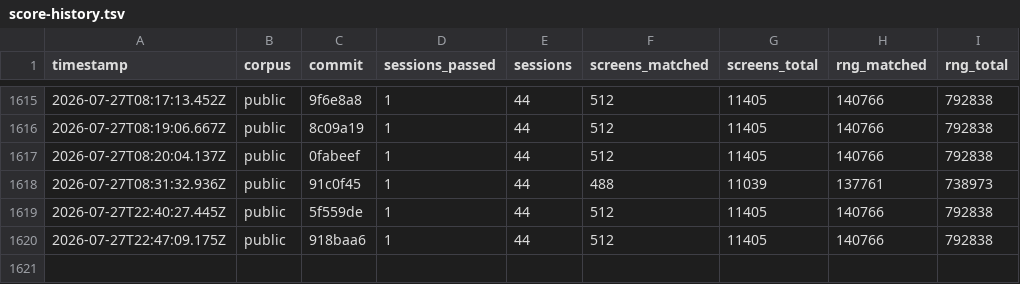
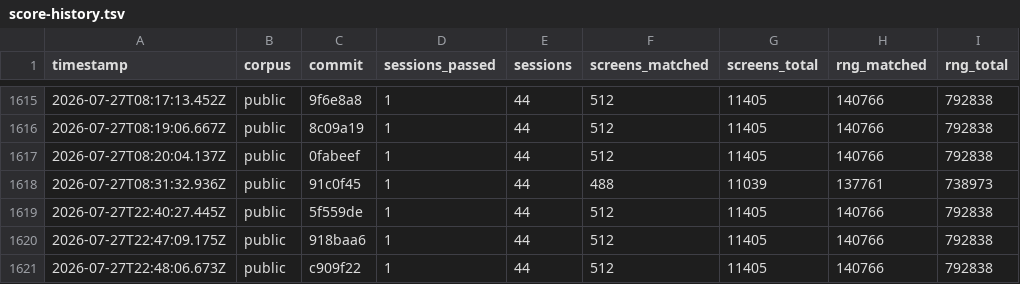
Before and after one commit to rohitgandikota/teleport-contest, a TSV file: docs/plan/score-history.tsv, drawn as a sheet; only a part is shown, gaps mark what is left out.

```diff
--- a/docs/plan/score-history.tsv
+++ b/docs/plan/score-history.tsv
@@ -1620 +1620,2 @@ timestamp	corpus	commit	sessions_passed	sessions	screens_matched	screens_total	r
 2026-07-27T22:47:09.175Z	public	918baa6	1	44	512	11405	140766	792838
+2026-07-27T22:48:06.673Z	public	c909f22	1	44	512	11405	140766	792838
```
Also changed, not shown: 1 other file.
